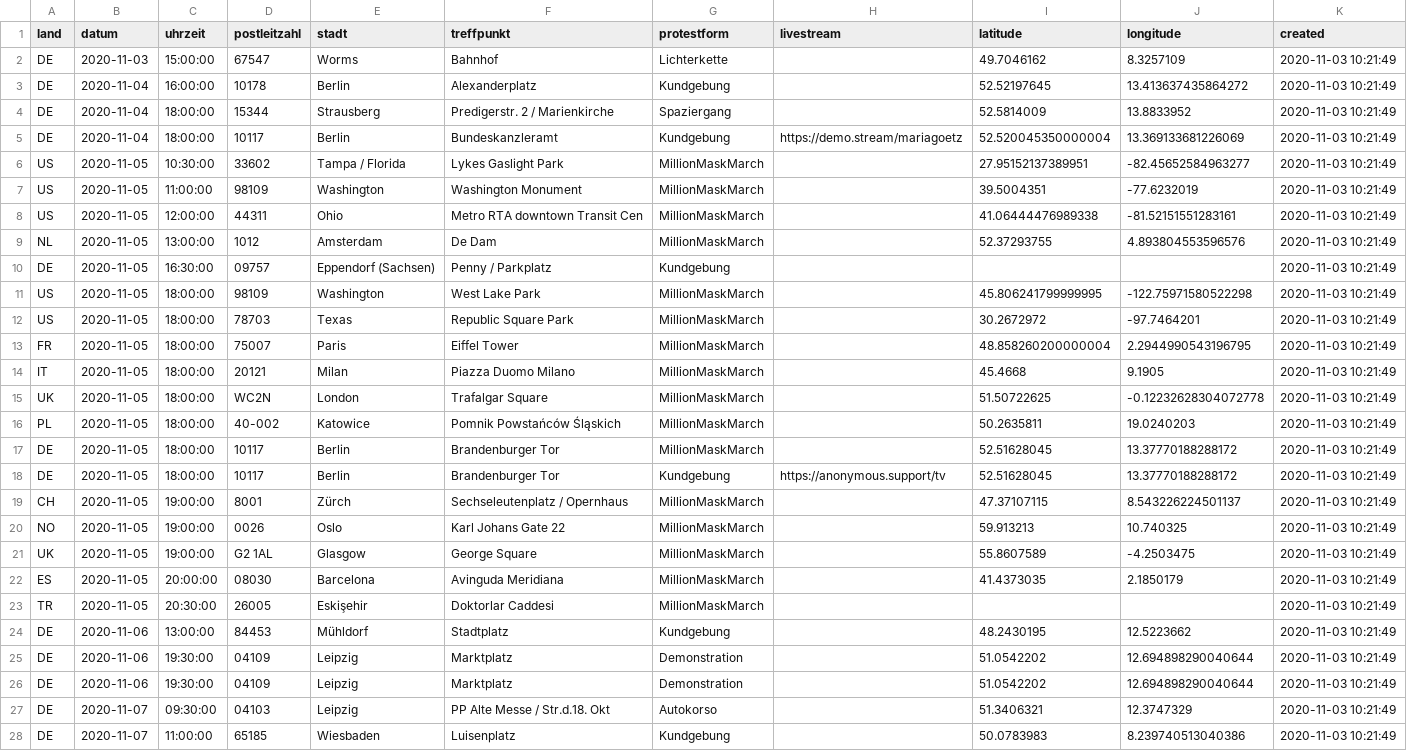
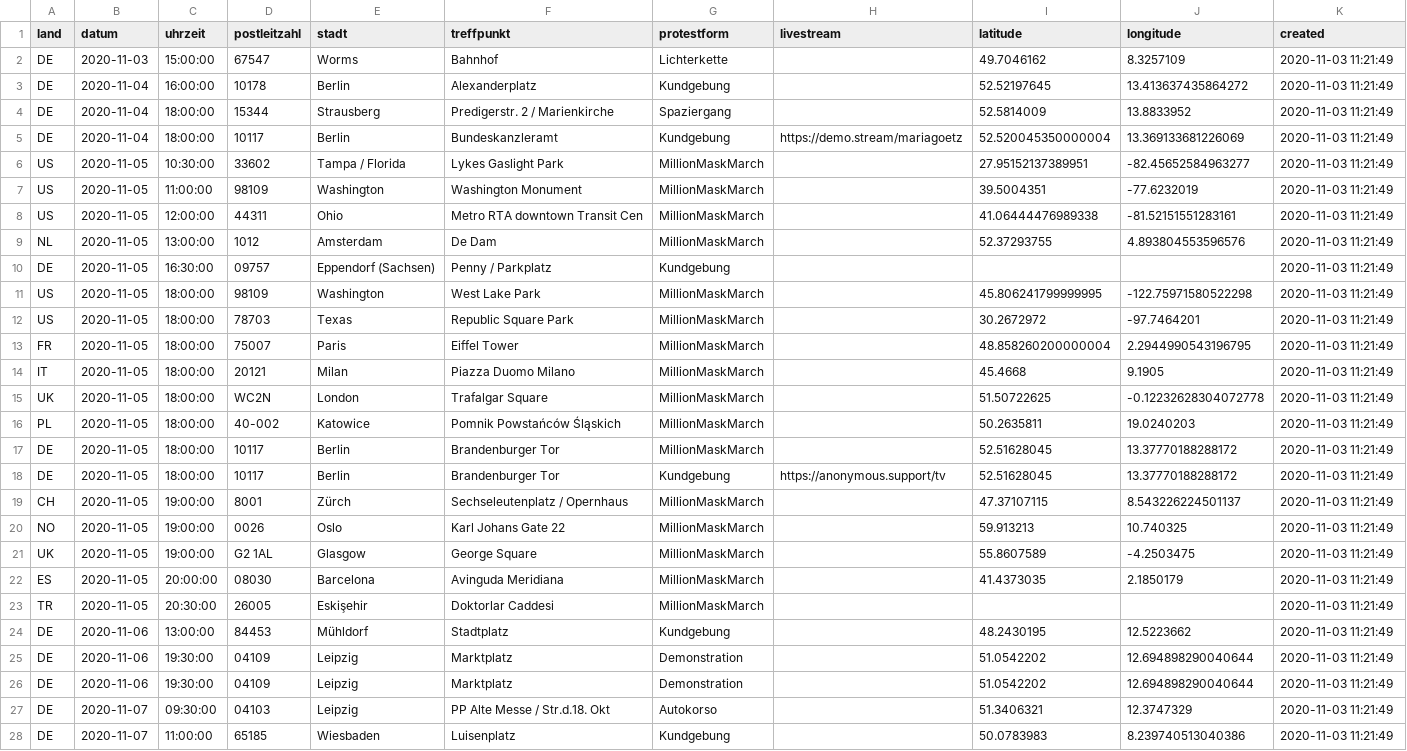
Before and after one commit to anonymous-tld/angst-frei.ch, a CSV file: assets/data/demotermine_geo.csv, drawn as a sheet; only a part is shown; the diff covers the shown part only; the diff names each change by its address in the sheet, - before the commit and + after, or states it on an @@ line.

Commit message:
Update demotermine_geo.csv from https://maps.leylines.net/geodata/anonymous/demotermine_geo.csv

```diff
--- a/assets/data/demotermine_geo.csv
+++ b/assets/data/demotermine_geo.csv
-K2:K28 (created): 2020-11-03 10:21:49
+K2:K28 (created): 2020-11-03 11:21:49
```
Also changed, not shown: 94 edited cells elsewhere in this file.
